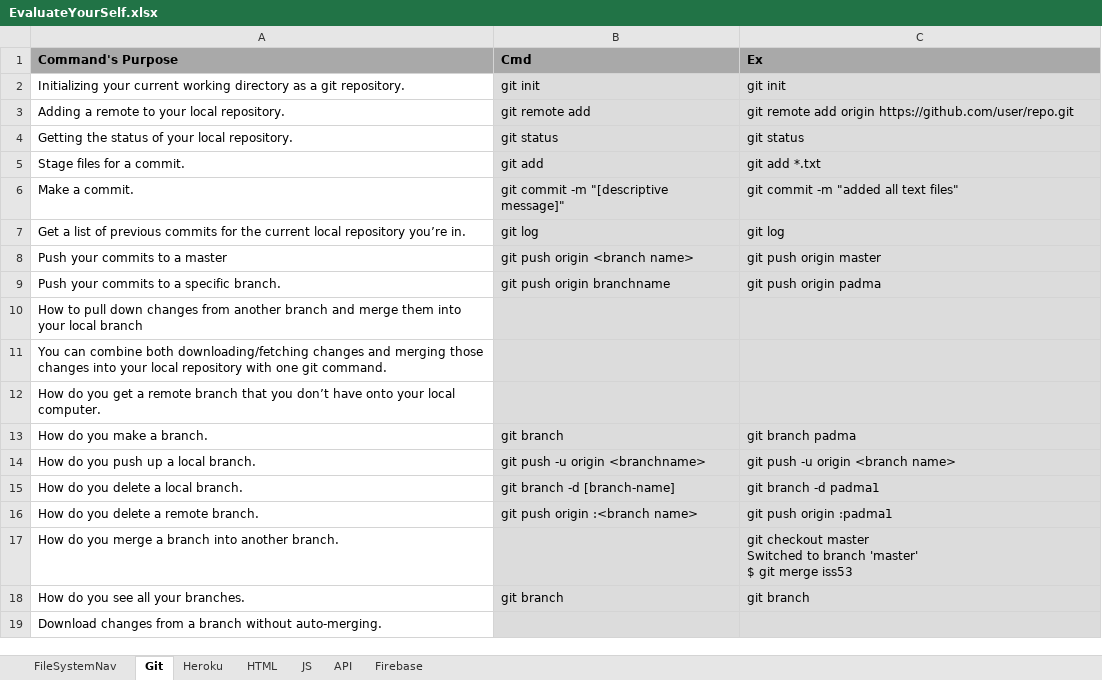
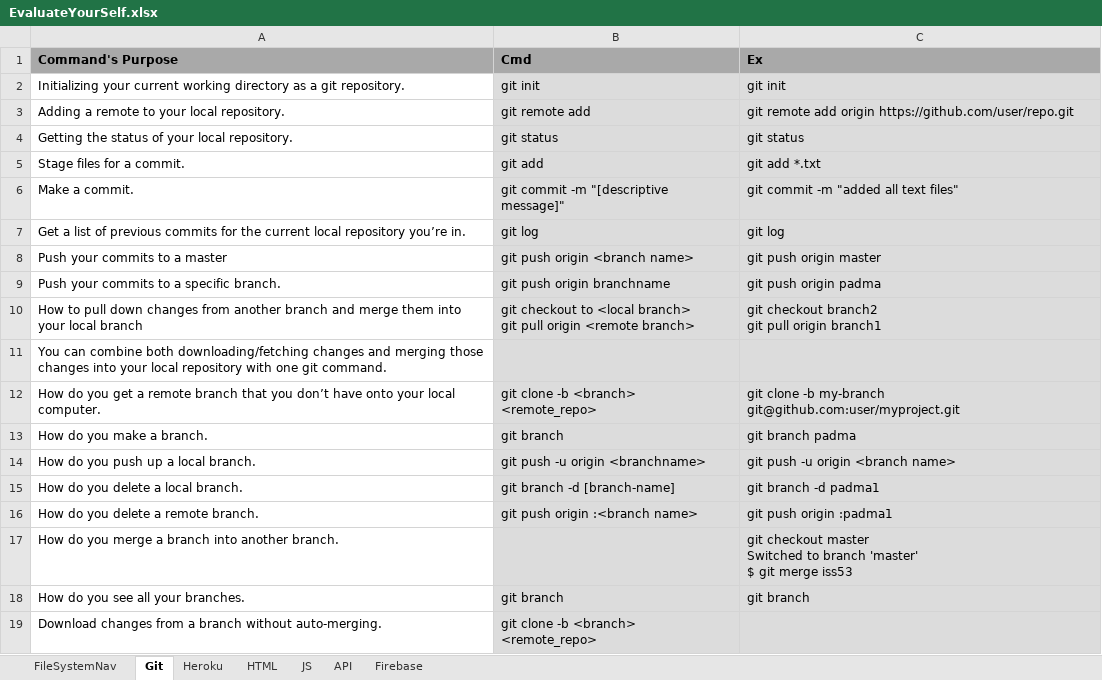
Before and after one commit to PadmajaKondeti/RCB-Notes, an Excel workbook: EvaluateYourSelf.xlsx, sheet Git, drawn as a sheet; values as stored, in another font and other column widths than the file's, no borders; ↵ is a line break in a cell; the diff names each change by its address in the sheet, - before the commit and + after, or states it on an @@ line.

Commit message:
updated excel file

```diff
--- a/EvaluateYourSelf.xlsx (sheet Git)
+++ b/EvaluateYourSelf.xlsx (sheet Git)
-B10 (Cmd): (empty)
+B10 (Cmd): git checkout to <local branch> ↵ git pull origin <remote branch>
-C10 (Ex): (empty)
+C10 (Ex): git checkout branch2 ↵ git pull origin branch1
-B12 (Cmd): (empty)
+B12 (Cmd): git clone -b <branch> <remote_repo>
-C12 (Ex): (empty)
+C12 (Ex): git clone -b my-branch git@github.com:user/myproject.git
-B19 (Cmd): (empty)
+B19 (Cmd): git clone -b <branch> <remote_repo>
```
